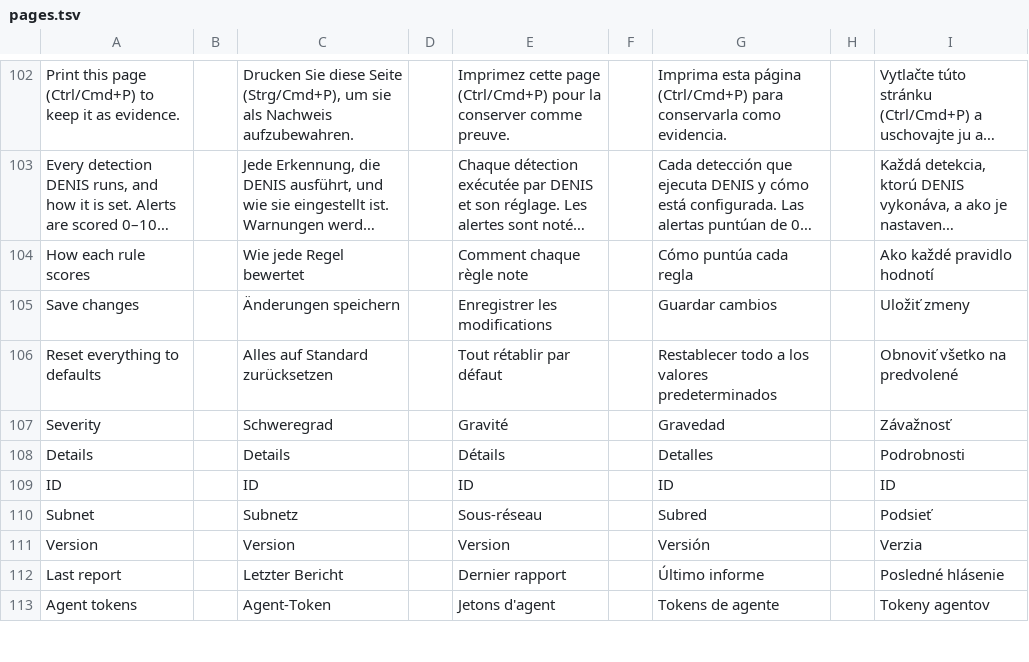
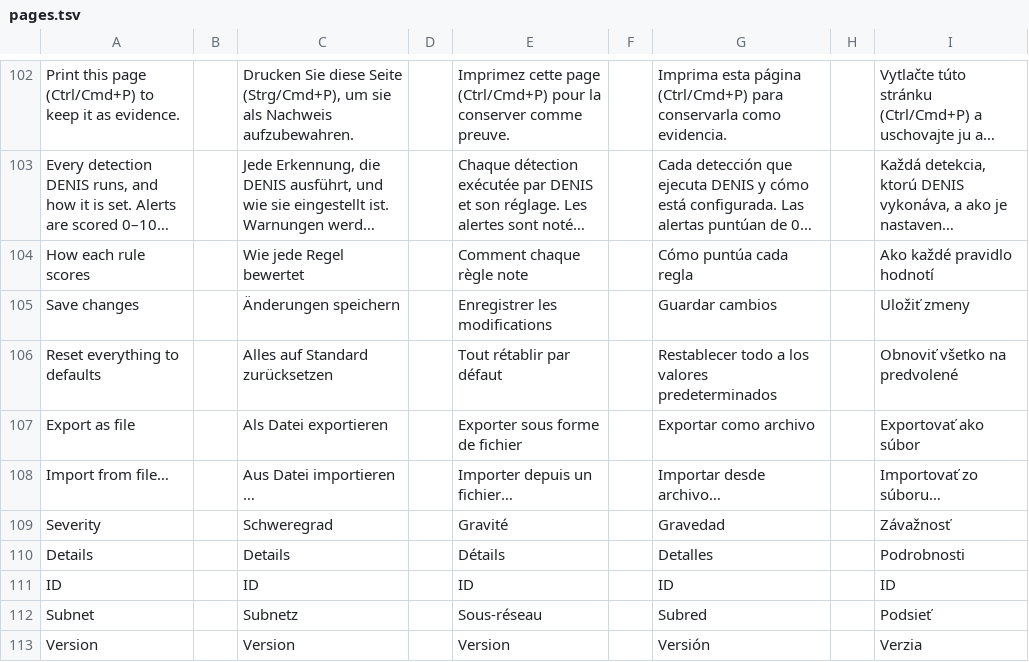
Before and after one commit to stefanmesaros/denis, a TSV file: tools/i18n/pages.tsv, drawn as a sheet; only a part is shown, gaps mark what is left out; the shorter side is filled out with more unchanged rows; long unchanged cells end in …; the diff names each change by its address in the sheet, - before the commit and + after, or states it on an @@ line.

```diff
--- a/tools/i18n/pages.tsv
+++ b/tools/i18n/pages.tsv
+row 107: Export as file |  | Als Datei exportieren |  | Exporter sous forme de fichier |  | Exportar como archivo |  | Exportovať ako súbor
+row 108: Import from file… |  | Aus Datei importieren … |  | Importer depuis un fichier… |  | Importar desde archivo… |  | Importovať zo súboru…
```
Also changed, not shown: tools/i18n/ot-settings.tsv, 8 other files.
